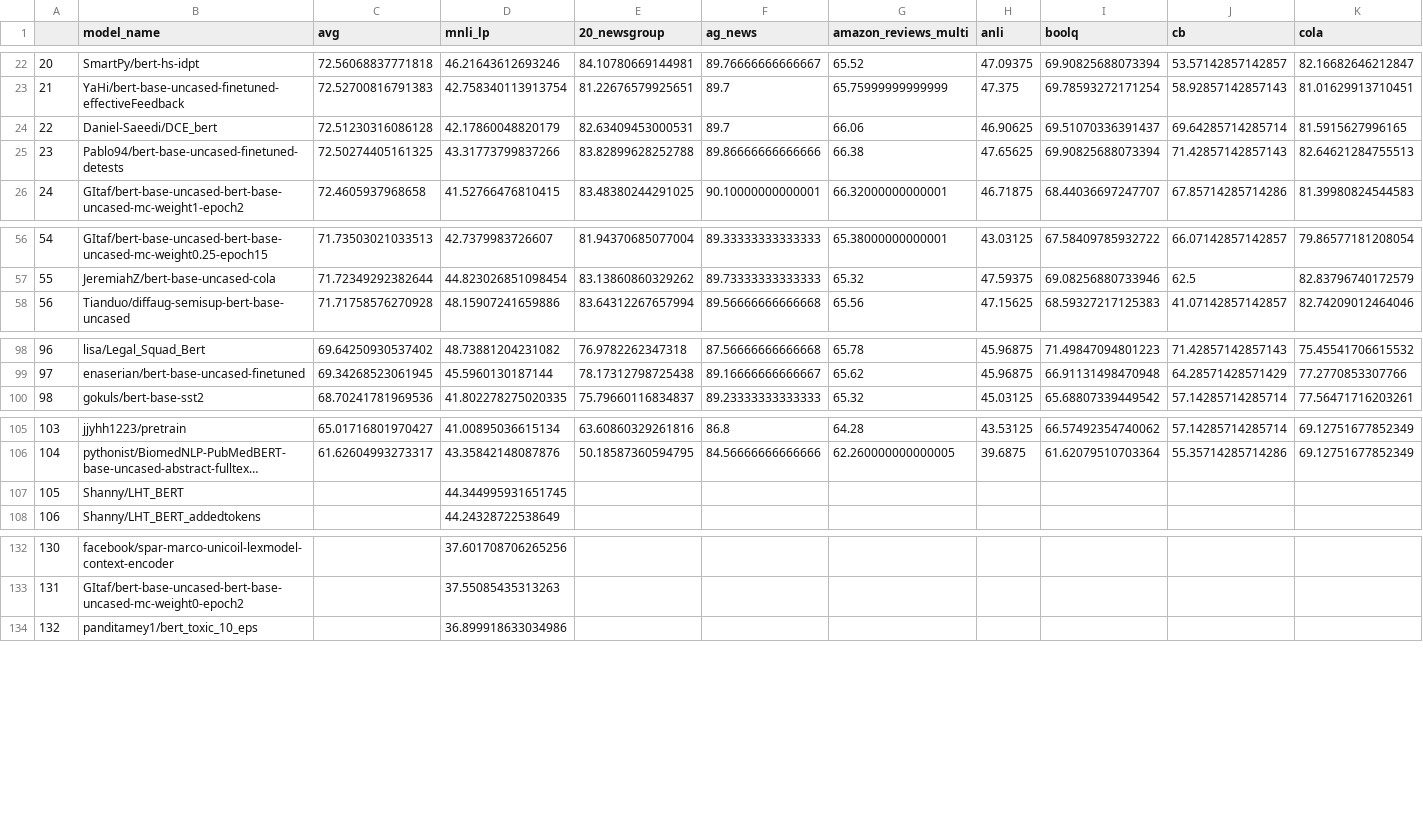
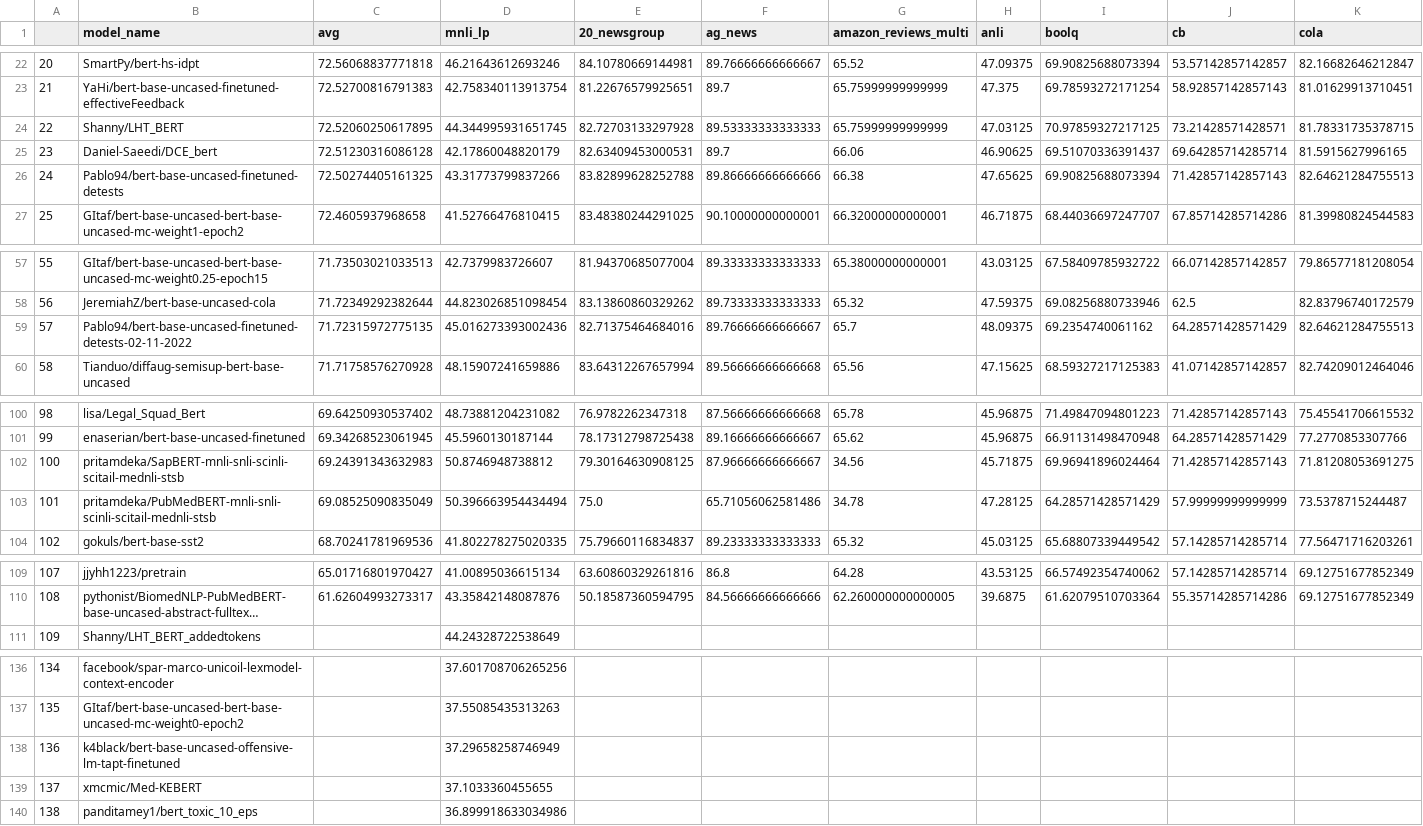
Before and after one commit to IBM/model-recycling, a CSV file: results/bert-base-uncased_table.csv, drawn as a sheet; only a part is shown, gaps mark what is left out; long unchanged cells end in …; removed rows and columns are numbered as before the commit, all else as after; rows hold the shown columns only; the diff covers the shown part only; the diff names each change by its address in the sheet, - before the commit and + after, or states it on an @@ line.

```diff
--- a/results/bert-base-uncased_table.csv
+++ b/results/bert-base-uncased_table.csv
+row 24: 22 | Shanny/LHT_BERT | 72.52060250617895 | 44.344995931651745 | 82.72703133297928 | 89.53333333333333 | 65.75999999999999 | 47.03125 | 70.97859327217125 | 73.21428571428571 | 81.78331735378715
@@ column A renumbered between rows 25 and 167 @@
+row 59: 57 | Pablo94/bert-base-uncased-finetuned-detests-02-11-2022 | 71.72315972775135 | 45.016273393002436 | 82.71375464684016 | 89.76666666666667 | 65.7 | 48.09375 | 69.2354740061162 | 64.28571428571429 | 82.64621284755513
+row 102: 100 | pritamdeka/SapBERT-mnli-snli-scinli-scitail-mednli-stsb | 69.24391343632983 | 50.8746948738812 | 79.30164630908125 | 87.96666666666667 | 34.56 | 45.71875 | 69.96941896024464 | 71.42857142857143 | 71.81208053691275
+row 103: 101 | pritamdeka/PubMedBERT-mnli-snli-scinli-scitail-mednli-stsb | 69.08525090835049 | 50.396663954434494 | 75.0 | 65.71056062581486 | 34.78 | 47.28125 | 64.28571428571429 | 57.99999999999999 | 73.5378715244487
-row 107: 105 | Shanny/LHT_BERT |  | 44.344995931651745
+row 138: 136 | k4black/bert-base-uncased-offensive-lm-tapt-finetuned |  | 37.29658258746949
+row 139: 137 | xmcmic/Med-KEBERT |  | 37.1033360455655
```
Also changed, not shown: 3 added rows elsewhere in this file, results/bert-base-cased_table.csv, results/models_tested.csv, 5 other files.
